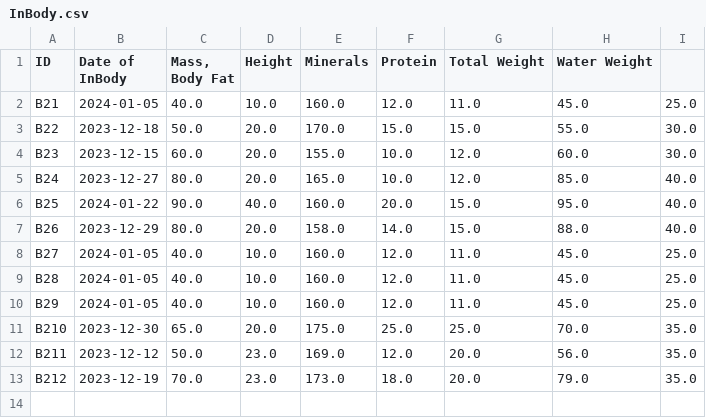
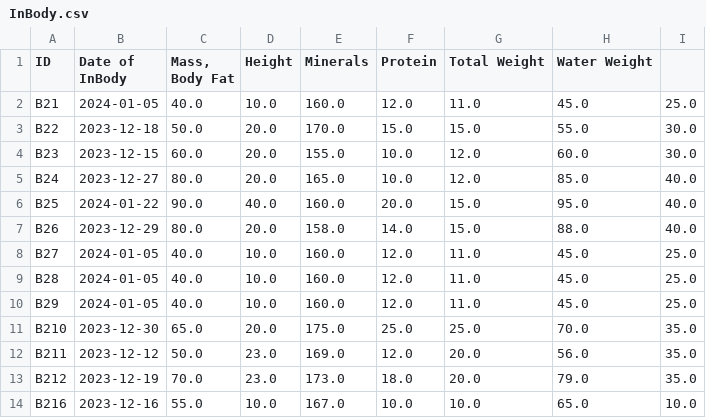
Before and after one commit to maryam-galal/Gym-Management-System, a CSV file: InBody.csv, drawn as a sheet; the diff names each change by its address in the sheet, - before the commit and + after, or states it on an @@ line.

```diff
--- a/InBody.csv
+++ b/InBody.csv
+row 14: B216 | 2023-12-16 | 55.0 | 10.0 | 167.0 | 10.0 | 10.0 | 65.0 | 10.0
```
Also changed, not shown: Registration.csv, Subscription.csv, 14 other files.
